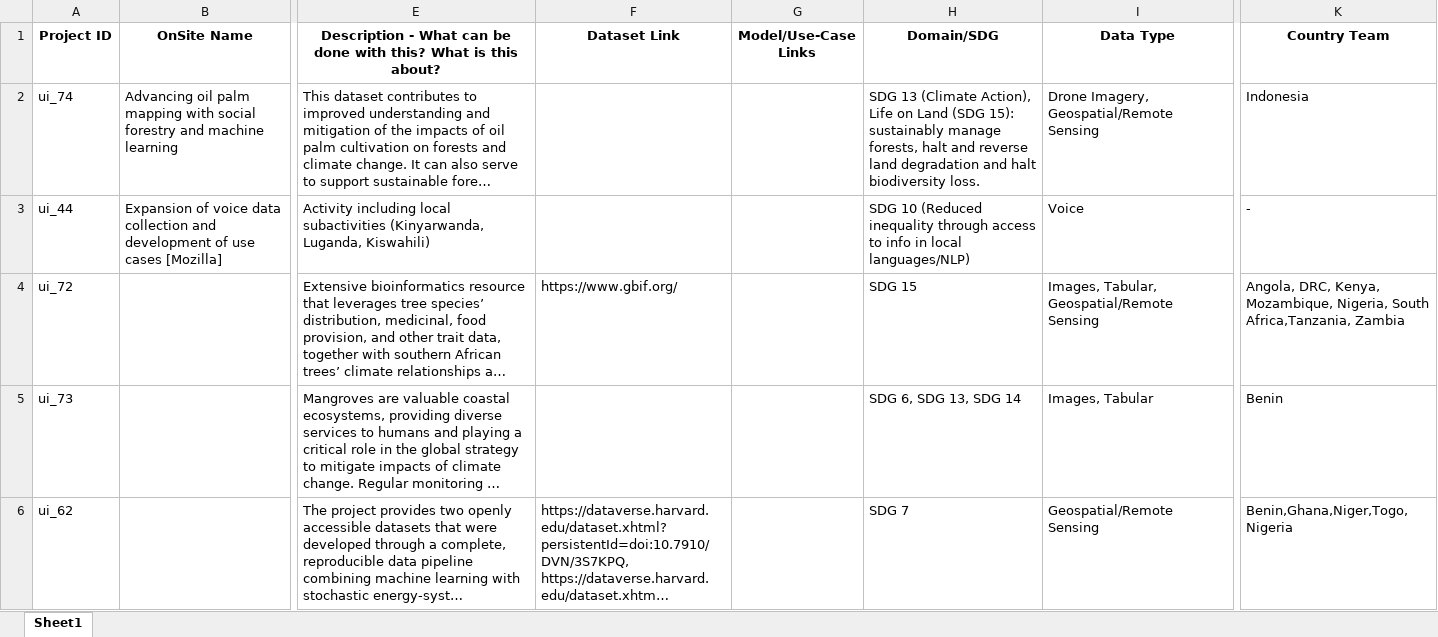
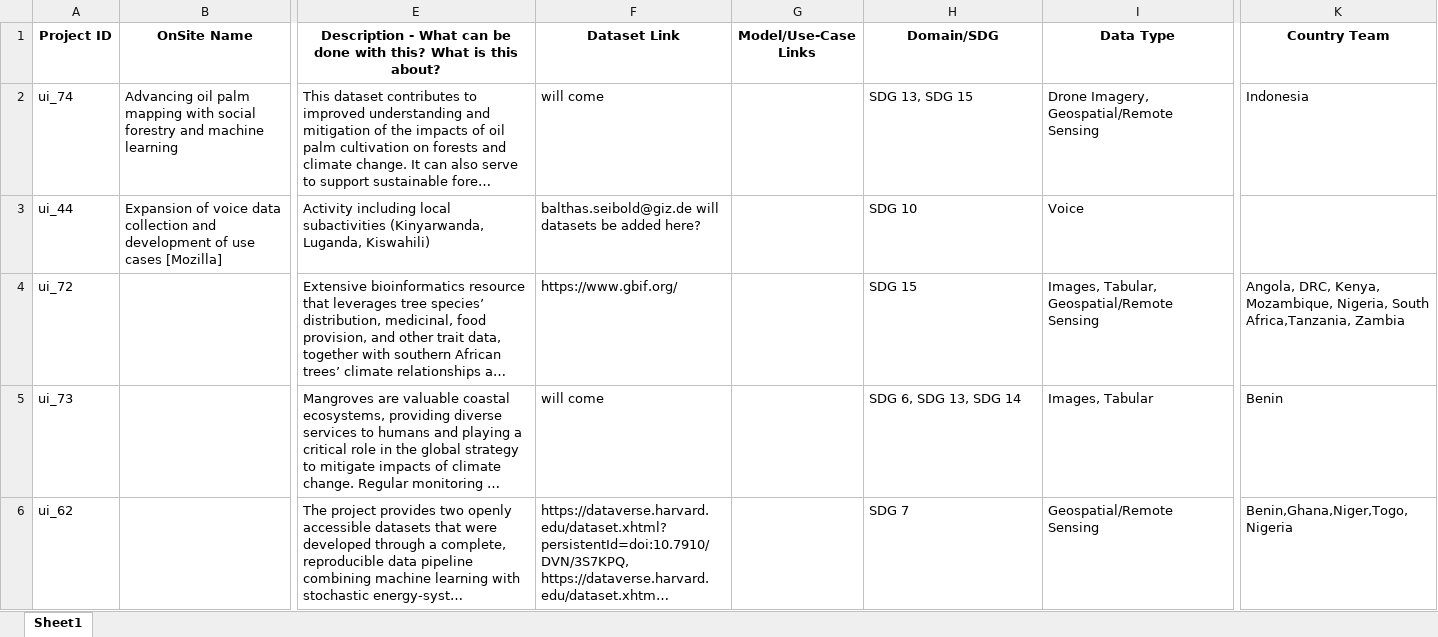
Before and after one commit to Fair-Forward/datasets, an Excel workbook: docs/data_catalog.xlsx, sheet Sheet1, drawn as a sheet; only a part is shown, gaps mark what is left out; long unchanged cells end in …; values as stored, in another font and other column widths than the file's, no borders; the diff covers the shown part only; the diff names each change by its address in the sheet, - before the commit and + after, or states it on an @@ line.

```diff
--- a/docs/data_catalog.xlsx (sheet Sheet1)
+++ b/docs/data_catalog.xlsx (sheet Sheet1)
-F2 (Dataset Link): (empty)
+F2 (Dataset Link): will come
-H2 (Domain/SDG): SDG 13 (Climate Action), Life on Land (SDG 15): sustainably manage forests, halt and reverse land degradation and halt biodiversity loss.
+H2 (Domain/SDG): SDG 13, SDG 15
-F3 (Dataset Link): (empty)
+F3 (Dataset Link): balthas.seibold@giz.de will datasets be added here?
-H3 (Domain/SDG): SDG 10 (Reduced inequality through access to info in local languages/NLP)
+H3 (Domain/SDG): SDG 10
-K3 (Country Team): -
+K3 (Country Team): (empty)
-F5 (Dataset Link): (empty)
+F5 (Dataset Link): will come
```
Also changed, not shown: 3 removed rows and 13 edited cells elsewhere in this sheet, 2 other files.
